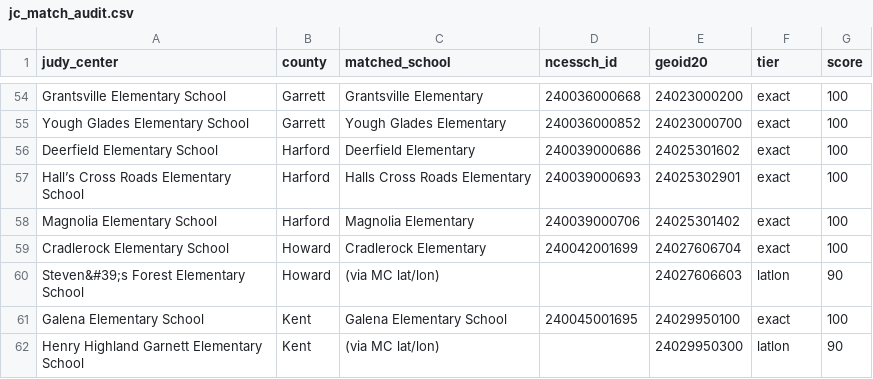
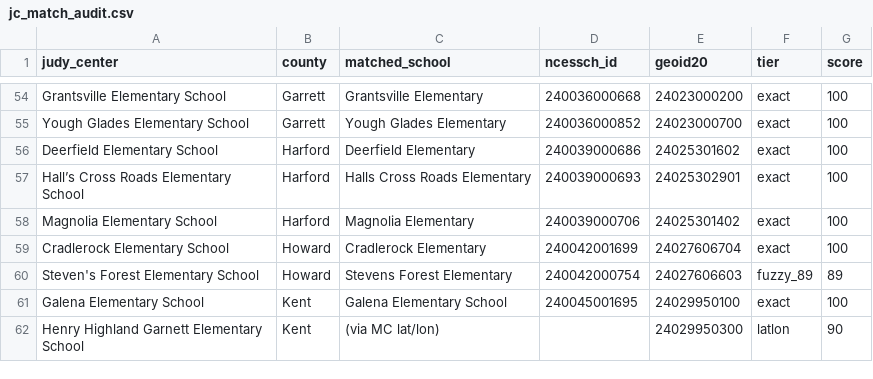
Before and after one commit to Maryland-Governors-Office-for-Children/enough-judy-coverage-analysis, a CSV file: jc_match_audit.csv, drawn as a sheet; only a part is shown, gaps mark what is left out; removed rows and columns are numbered as before the commit, all else as after; the diff names each change by its address in the sheet, - before the commit and + after, or states it on an @@ line.

```diff
--- a/jc_match_audit.csv
+++ b/jc_match_audit.csv
-row 60: Steven&#39;s Forest Elementary School | Howard | (via MC lat/lon) |  | 24027606603 | latlon | 90
+row 60: Steven's Forest Elementary School | Howard | Stevens Forest Elementary | 240042000754 | 24027606603 | fuzzy_89 | 89
```
Also changed, not shown: candidate_elementary_schools.csv, catchment_overlaps.csv, 20 other files.
